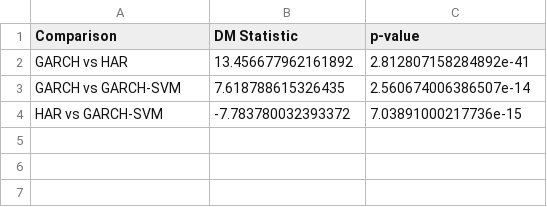
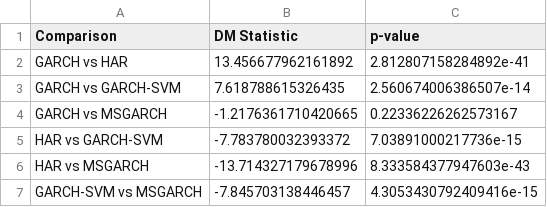
Before and after one commit to kiwi-lemongrass/DSE4101_Individual-Project, a CSV file: eval/DM_test_30D.csv, drawn as a sheet; the diff names each change by its address in the sheet, - before the commit and + after, or states it on an @@ line.

Commit message:
update eval

```diff
--- a/eval/DM_test_30D.csv
+++ b/eval/DM_test_30D.csv
+row 4: GARCH vs MSGARCH | -1.2176361710420665 | 0.22336226262573167
+row 6: HAR vs MSGARCH | -13.714327179678996 | 8.333584377947603e-43
+row 7: GARCH-SVM vs MSGARCH | -7.845703138446457 | 4.3053430792409416e-15
```
Also changed, not shown: eval/DM_test_1D.csv, eval/DM_test_3D.csv, 8 other files.
